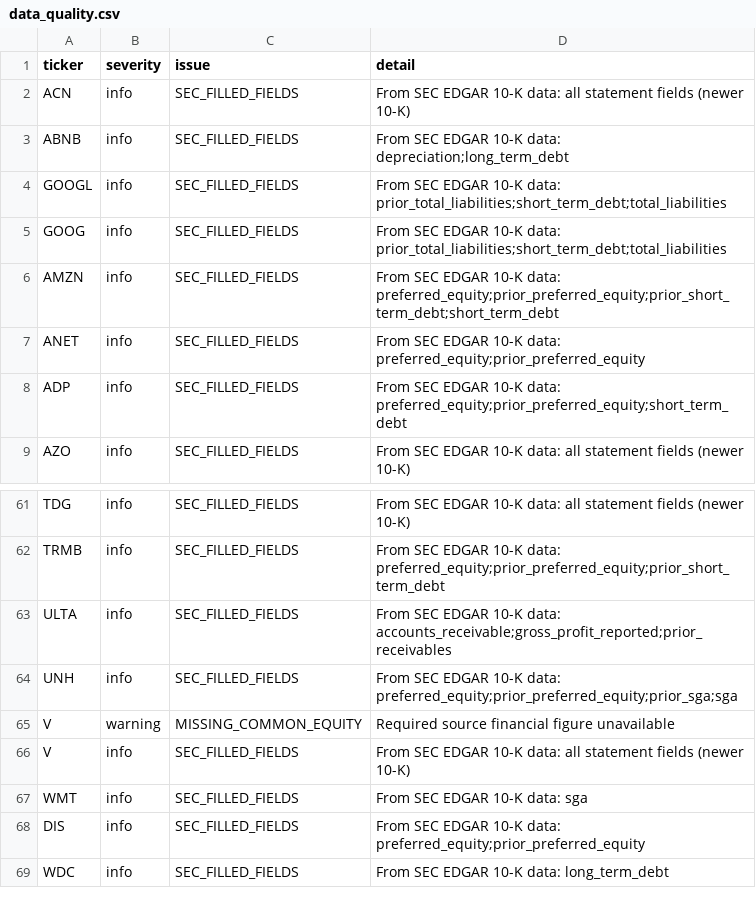
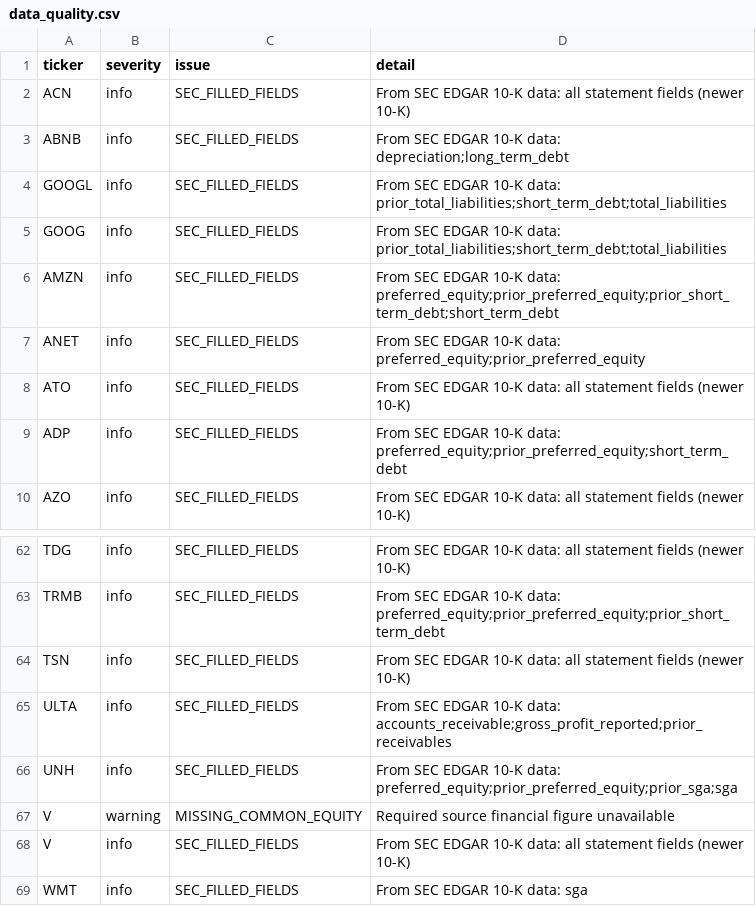
Before and after one commit to vpancholi808/financial-analysis-app, a CSV file: data_quality.csv, drawn as a sheet; only a part is shown, gaps mark what is left out; the shorter side is filled out with more unchanged rows; the diff names each change by its address in the sheet, - before the commit and + after, or states it on an @@ line.

```diff
--- a/data_quality.csv
+++ b/data_quality.csv
+row 8: ATO | info | SEC_FILLED_FIELDS | From SEC EDGAR 10-K data: all statement fields (newer 10-K)
+row 64: TSN | info | SEC_FILLED_FIELDS | From SEC EDGAR 10-K data: all statement fields (newer 10-K)
```
Also changed, not shown: universe.csv, 1 other file.
